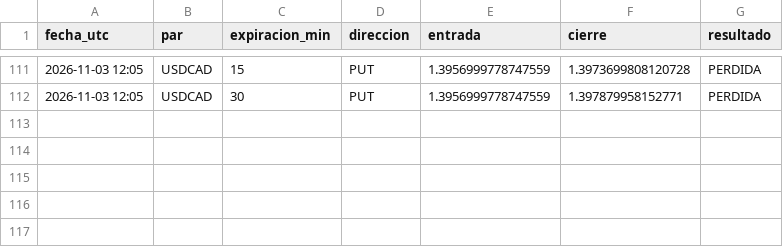
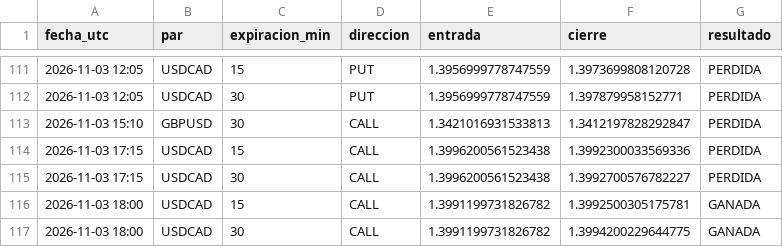
Before and after one commit to brandyherrera944-art/bot-senales, a CSV file: vigilancia.csv, drawn as a sheet; only a part is shown, gaps mark what is left out; the diff names each change by its address in the sheet, - before the commit and + after, or states it on an @@ line.

```diff
--- a/vigilancia.csv
+++ b/vigilancia.csv
+row 113: 2026-11-03 15:10 | GBPUSD | 30 | CALL | 1.3421016931533813 | 1.3412197828292847 | PERDIDA
+row 114: 2026-11-03 17:15 | USDCAD | 15 | CALL | 1.3996200561523438 | 1.3992300033569336 | PERDIDA
+row 115: 2026-11-03 17:15 | USDCAD | 30 | CALL | 1.3996200561523438 | 1.3992700576782227 | PERDIDA
+row 116: 2026-11-03 18:00 | USDCAD | 15 | CALL | 1.3991199731826782 | 1.3992500305175781 | GANADA
+row 117: 2026-11-03 18:00 | USDCAD | 30 | CALL | 1.3991199731826782 | 1.3994200229644775 | GANADA
```
Also changed, not shown: vigilancia_lz.csv, 1 other file.
